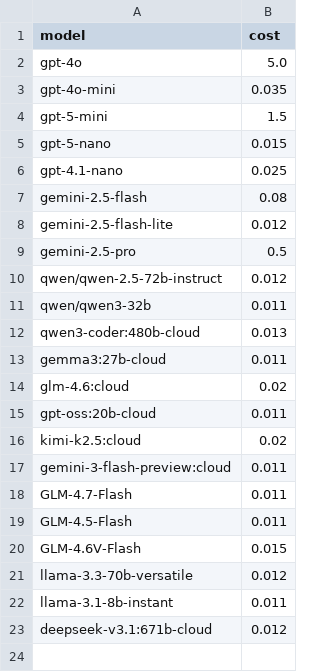
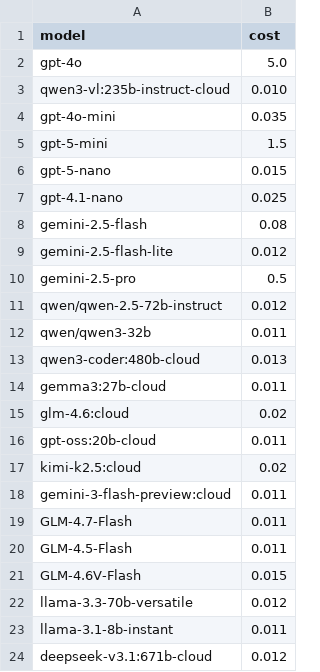
Before and after one commit to AmritSDutta/task-graph-engine, a CSV file: model_costs.csv, drawn as a sheet.

```diff
--- a/model_costs.csv
+++ b/model_costs.csv
@@ -2,2 +2,3 @@ model,cost
 gpt-4o,5.0
+qwen3-vl:235b-instruct-cloud,0.010
 gpt-4o-mini,0.035
```
Also changed, not shown: model_capabilities.csv.
